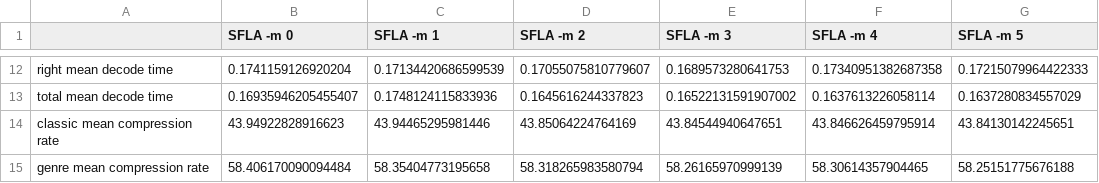
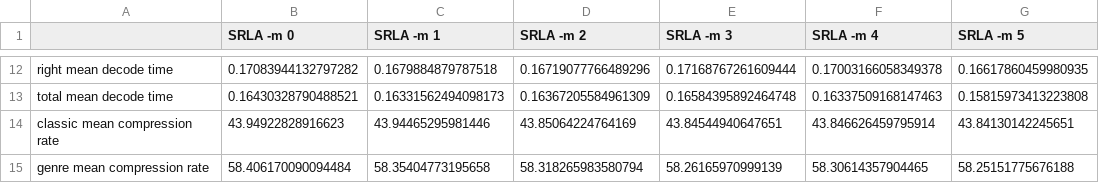
Before and after one commit to aikiriao/SRLA, a CSV file: evaluation/codec_comparison_summery_sse41.csv, drawn as a sheet; only a part is shown, gaps mark what is left out; the diff covers the shown part only; the diff names each change by its address in the sheet, - before the commit and + after, or states it on an @@ line.

Commit message:
update results.

```diff
--- a/evaluation/codec_comparison_summery_sse41.csv
+++ b/evaluation/codec_comparison_summery_sse41.csv
-B1: SFLA -m 0
+B1: SRLA -m 0
-C1: SFLA -m 1
+C1: SRLA -m 1
-D1: SFLA -m 2
+D1: SRLA -m 2
-E1: SFLA -m 3
+E1: SRLA -m 3
-F1: SFLA -m 4
+F1: SRLA -m 4
-G1: SFLA -m 5
+G1: SRLA -m 5
-B12 (SRLA -m 0): 0.1741159126920204
+B12 (SRLA -m 0): 0.17083944132797282
-C12 (SRLA -m 1): 0.17134420686599539
+C12 (SRLA -m 1): 0.1679884879787518
-D12 (SRLA -m 2): 0.17055075810779607
+D12 (SRLA -m 2): 0.16719077766489296
-E12 (SRLA -m 3): 0.1689573280641753
+E12 (SRLA -m 3): 0.17168767261609444
-F12 (SRLA -m 4): 0.17340951382687358
+F12 (SRLA -m 4): 0.17003166058349378
-G12 (SRLA -m 5): 0.17215079964422333
+G12 (SRLA -m 5): 0.16617860459980935
-B13 (SRLA -m 0): 0.16935946205455407
+B13 (SRLA -m 0): 0.16430328790488521
-C13 (SRLA -m 1): 0.1748124115833936
+C13 (SRLA -m 1): 0.16331562494098173
-D13 (SRLA -m 2): 0.1645616244337823
+D13 (SRLA -m 2): 0.16367205584961309
-E13 (SRLA -m 3): 0.16522131591907002
+E13 (SRLA -m 3): 0.16584395892464748
-F13 (SRLA -m 4): 0.1637613226058114
+F13 (SRLA -m 4): 0.16337509168147463
-G13 (SRLA -m 5): 0.1637280834557029
+G13 (SRLA -m 5): 0.15815973413223808
```
Also changed, not shown: 60 edited cells elsewhere in this file.
